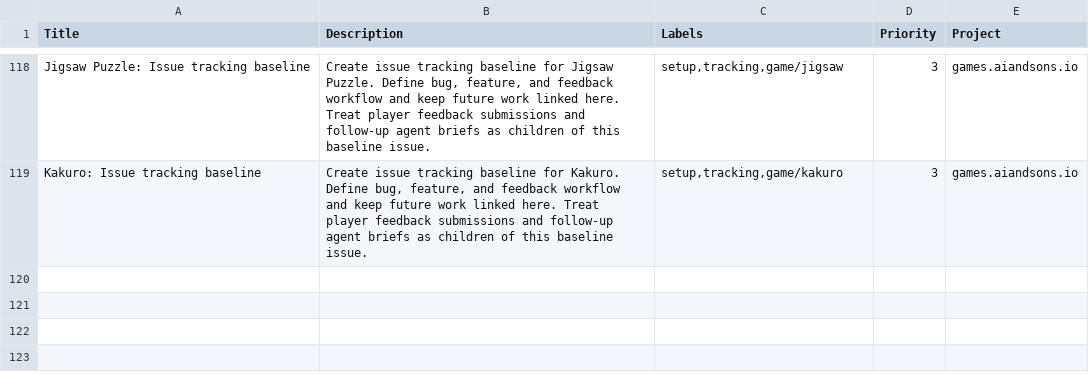
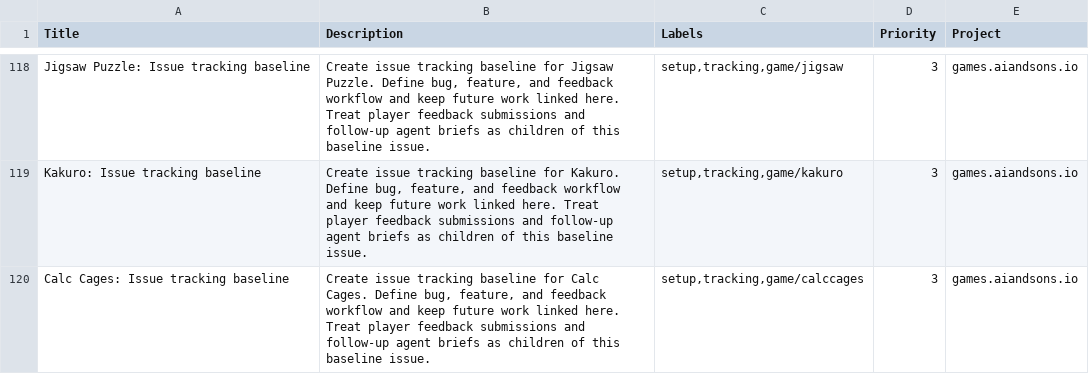
Before and after one commit to LEnc95/games.aiandsons.io, a CSV file: linear/game-issues.csv, drawn as a sheet; only a part is shown, gaps mark what is left out; the diff names each change by its address in the sheet, - before the commit and + after, or states it on an @@ line.

Commit message:
Add Calc Cages game and update site metadata

```diff
--- a/linear/game-issues.csv
+++ b/linear/game-issues.csv
+row 120: Calc Cages: Issue tracking baseline | Create issue tracking baseline for Calc Cages. Define bug, feature, and feedback workflow and keep future work linked here. Treat player feedback submissions and follow-up agent briefs as children of this baseline issue. | setup,tracking,game/calccages | 3 | games.aiandsons.io
```
Also changed, not shown: 7 other files.
